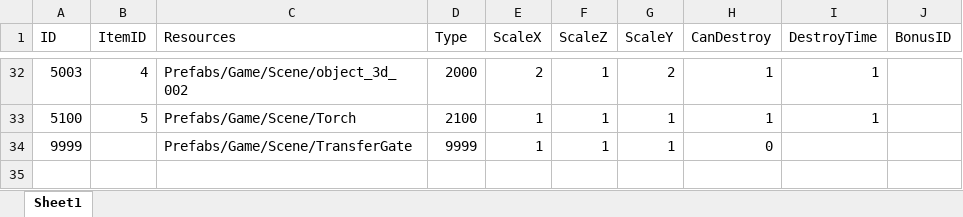
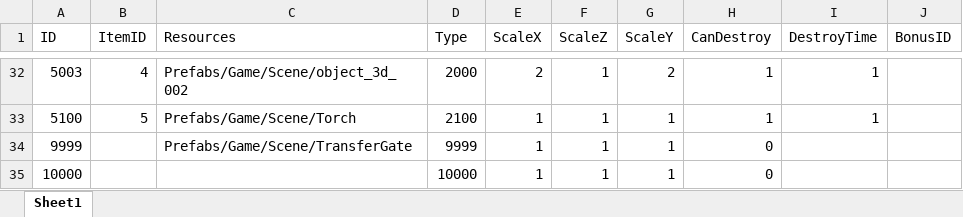
Before and after one commit to jobcrowngame/CraftStory, an Excel workbook: Config/Excel/Entity.xlsx, sheet Sheet1, drawn as a sheet; only a part is shown, gaps mark what is left out; values as stored, in another font and other column widths than the file's, no borders; table styles not drawn; the diff names each change by its address in the sheet, - before the commit and + after, or states it on an @@ line.

```diff
--- a/Config/Excel/Entity.xlsx (sheet Sheet1)
+++ b/Config/Excel/Entity.xlsx (sheet Sheet1)
+row 35: 10000 |  |  | 10000 | 1 | 1 | 1 | 0
```
Also changed, not shown: Config/Excel/ErrorMsg.xlsx, 13 other files.
